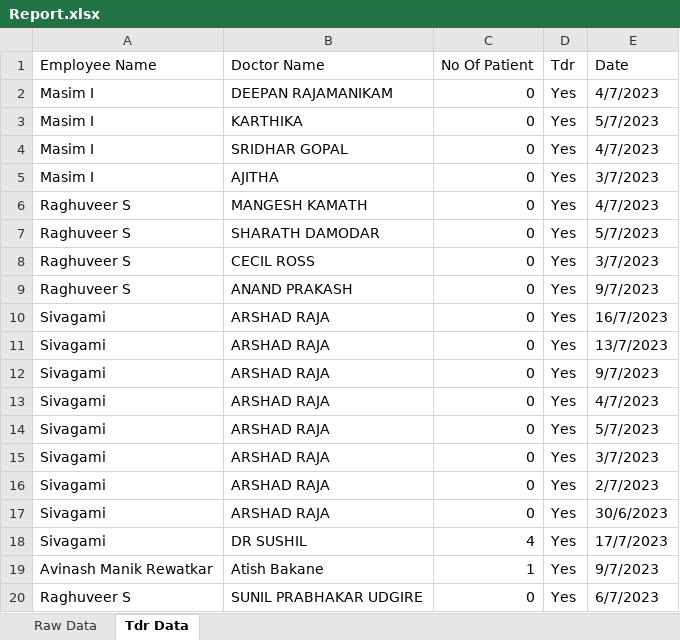
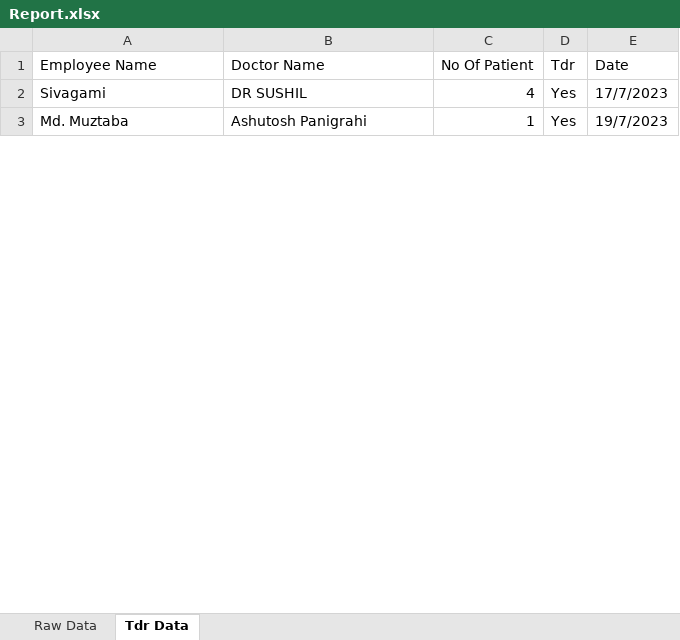
Before and after one commit to ajayspakcommcom/bsvApi, an Excel workbook: controller/Report.xlsx, sheet Tdr Data, drawn as a sheet; only a part is shown; values as stored, in another font and other column widths than the file's, no borders; removed rows and columns are numbered as before the commit, all else as after; the diff covers the shown part only; the diff names each change by its address in the sheet, - before the commit and + after, or states it on an @@ line.

```diff
--- a/controller/Report.xlsx (sheet Tdr Data)
+++ b/controller/Report.xlsx (sheet Tdr Data)
-row 2: Masim I | DEEPAN RAJAMANIKAM | 0 | Yes | 4/7/2023
-row 3: Masim I | KARTHIKA | 0 | Yes | 5/7/2023
-row 4: Masim I | SRIDHAR GOPAL | 0 | Yes | 4/7/2023
-row 5: Masim I | AJITHA | 0 | Yes | 3/7/2023
-row 6: Raghuveer S | MANGESH KAMATH | 0 | Yes | 4/7/2023
-row 7: Raghuveer S | SHARATH DAMODAR | 0 | Yes | 5/7/2023
-row 8: Raghuveer S | CECIL ROSS | 0 | Yes | 3/7/2023
-row 9: Raghuveer S | ANAND PRAKASH | 0 | Yes | 9/7/2023
-row 10: Sivagami | ARSHAD RAJA | 0 | Yes | 16/7/2023
-row 11: Sivagami | ARSHAD RAJA | 0 | Yes | 13/7/2023
-row 12: Sivagami | ARSHAD RAJA | 0 | Yes | 9/7/2023
-row 13: Sivagami | ARSHAD RAJA | 0 | Yes | 4/7/2023
-row 14: Sivagami | ARSHAD RAJA | 0 | Yes | 5/7/2023
-row 15: Sivagami | ARSHAD RAJA | 0 | Yes | 3/7/2023
-row 16: Sivagami | ARSHAD RAJA | 0 | Yes | 2/7/2023
-row 17: Sivagami | ARSHAD RAJA | 0 | Yes | 30/6/2023
-A3 (Employee Name): Avinash Manik Rewatkar
+A3 (Employee Name): Md. Muztaba
-B3 (Doctor Name): Atish Bakane
+B3 (Doctor Name): Ashutosh Panigrahi
-E3 (Date): 9/7/2023
+E3 (Date): 19/7/2023
-row 20: Raghuveer S | SUNIL PRABHAKAR UDGIRE | 0 | Yes | 6/7/2023
```
Also changed, not shown: 14 removed rows and 3 edited cells elsewhere in this sheet, sheet Raw Data, 1 other file.
